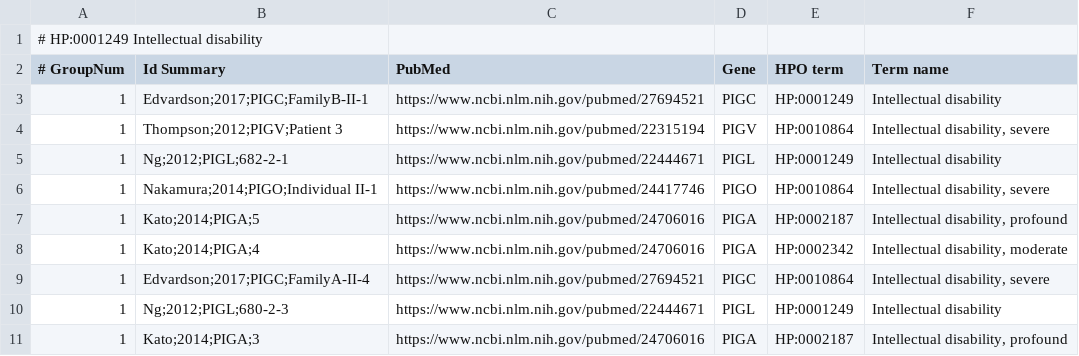
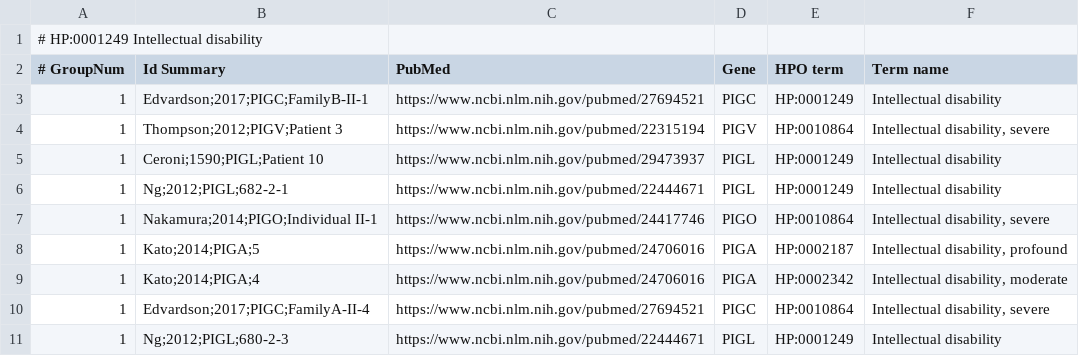
Before and after one commit to monarch-initiative/phenoCompare, a TSV file: results/HP-0001249.tsv, drawn as a sheet; only a part is shown; the shorter side is filled out with more unchanged rows; the diff covers the shown part only.

Commit message:
Ran analysis with gpi_variants2018Apr27.tsv patient file, updated results and clustering directories. Modified R script to fix the font size on labels of the clustering tree plots.

```diff
--- a/results/HP-0001249.tsv
+++ b/results/HP-0001249.tsv
@@ -4,2 +4,3 @@
 1	Thompson;2012;PIGV;Patient 3	https://www.ncbi.nlm.nih.gov/pubmed/22315194	PIGV	HP:0010864	Intellectual disability, severe
+1	Ceroni;1590;PIGL;Patient 10	https://www.ncbi.nlm.nih.gov/pubmed/29473937	PIGL	HP:0001249	Intellectual disability
 1	Ng;2012;PIGL;682-2-1	https://www.ncbi.nlm.nih.gov/pubmed/22444671	PIGL	HP:0001249	Intellectual disability
```
Also changed, not shown: 10 added rows elsewhere in this file, results/HP-0000366.tsv, results/HP-0000708.tsv, 37 other files.
